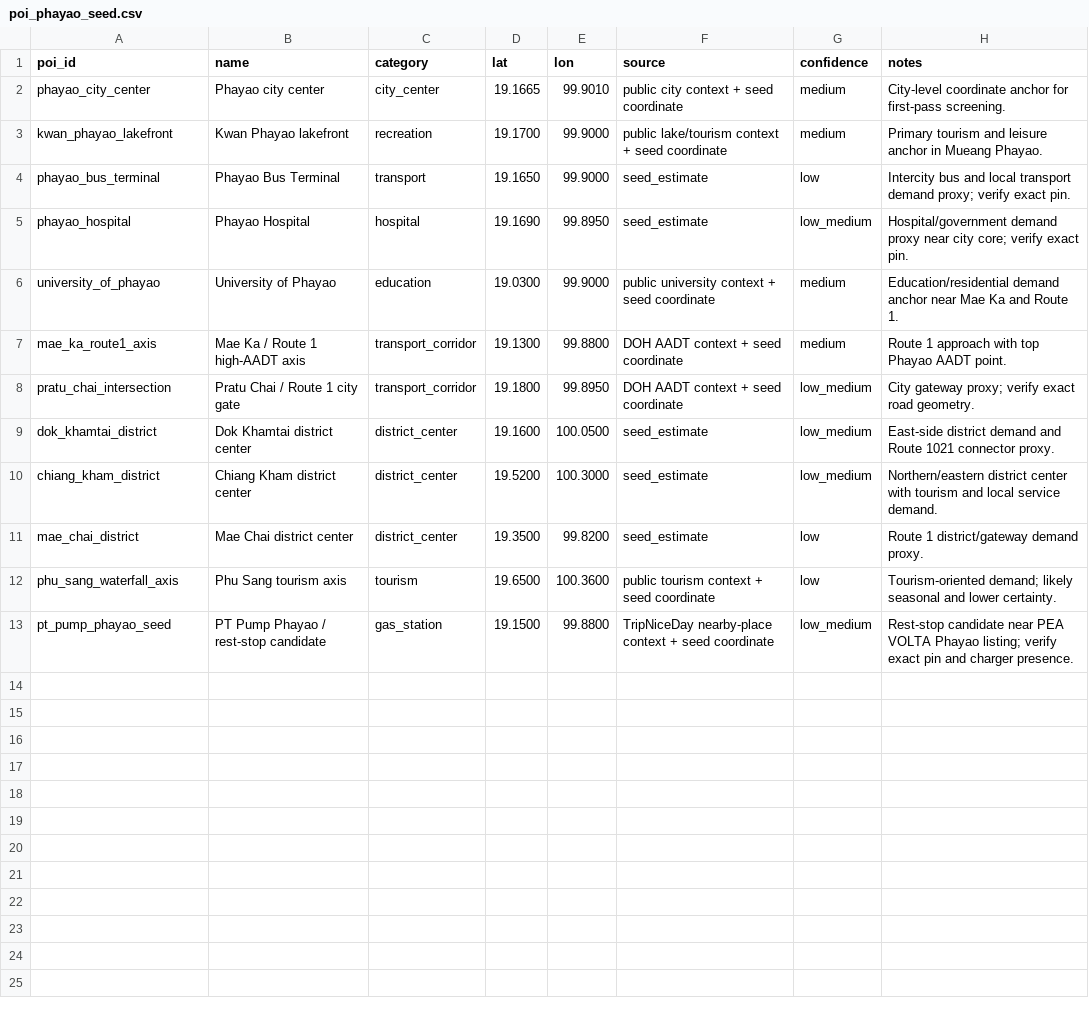
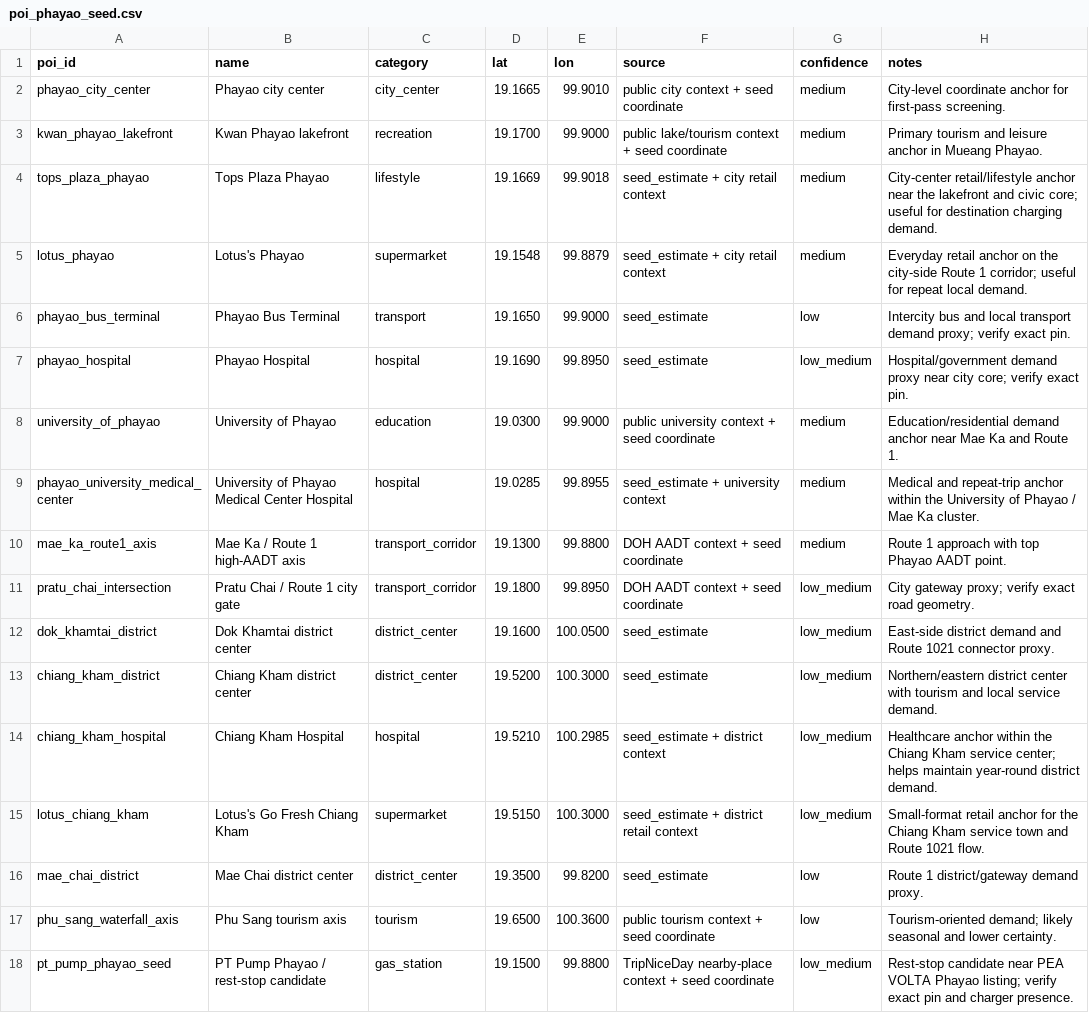
Before and after one commit to pongwaraj/TH-EVI, a CSV file: data/poi_phayao_seed.csv, drawn as a sheet.

```diff
--- a/data/poi_phayao_seed.csv
+++ b/data/poi_phayao_seed.csv
@@ -3,2 +3,4 @@ phayao_city_center,Phayao city center,city_center,19.1665,99.9010,public city co
 kwan_phayao_lakefront,Kwan Phayao lakefront,recreation,19.1700,99.9000,public lake/tourism context + seed coordinate,medium,"Primary tourism and leisure anchor in Mueang Phayao."
+tops_plaza_phayao,Tops Plaza Phayao,lifestyle,19.1669,99.9018,seed_estimate + city retail context,medium,"City-center retail/lifestyle anchor near the lakefront and civic core; useful for destination charging demand."
+lotus_phayao,Lotus's Phayao,supermarket,19.1548,99.8879,seed_estimate + city retail context,medium,"Everyday retail anchor on the city-side Route 1 corridor; useful for repeat local demand."
 phayao_bus_terminal,Phayao Bus Terminal,transport,19.1650,99.9000,seed_estimate,low,"Intercity bus and local transport demand proxy; verify exact pin."
@@ -6,2 +8,3 @@ phayao_hospital,Phayao Hospital,hospital,19.1690,99.8950,seed_estimate,low_mediu
 university_of_phayao,University of Phayao,education,19.0300,99.9000,public university context + seed coordinate,medium,"Education/residential demand anchor near Mae Ka and Route 1."
+phayao_university_medical_center,University of Phayao Medical Center Hospital,hospital,19.0285,99.8955,seed_estimate + university context,medium,"Medical and repeat-trip anchor within the University of Phayao / Mae Ka cluster."
 mae_ka_route1_axis,Mae Ka / Route 1 high-AADT axis,transport_corridor,19.1300,99.8800,DOH AADT context + seed coordinate,medium,"Route 1 approach with top Phayao AADT point."
@@ -10,2 +13,4 @@ dok_khamtai_district,Dok Khamtai district center,district_center,19.1600,100.050
 chiang_kham_district,Chiang Kham district center,district_center,19.5200,100.3000,seed_estimate,low_medium,"Northern/eastern district center with tourism and local service demand."
+chiang_kham_hospital,Chiang Kham Hospital,hospital,19.5210,100.2985,seed_estimate + district context,low_medium,"Healthcare anchor within the Chiang Kham service center; helps maintain year-round district demand."
+lotus_chiang_kham,Lotus's Go Fresh Chiang Kham,supermarket,19.5150,100.3000,seed_estimate + district retail context,low_medium,"Small-format retail anchor for the Chiang Kham service town and Route 1021 flow."
 mae_chai_district,Mae Chai district center,district_center,19.3500,99.8200,seed_estimate,low,"Route 1 district/gateway demand proxy."
```
Also changed, not shown: data/poi_chiang_rai_seed.csv, data/poi_lampang_city_seed.csv, 19 other files.
